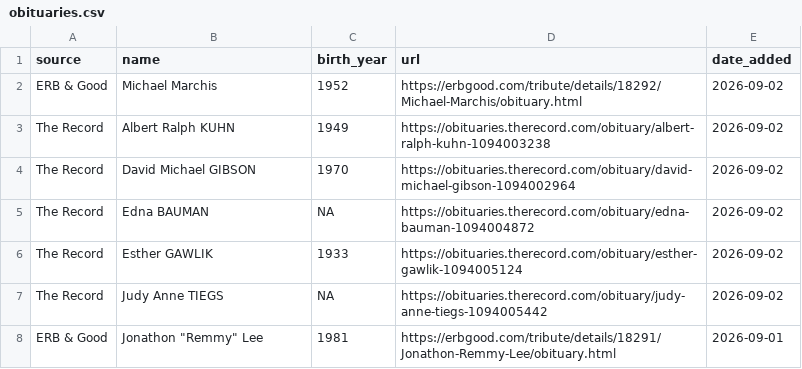
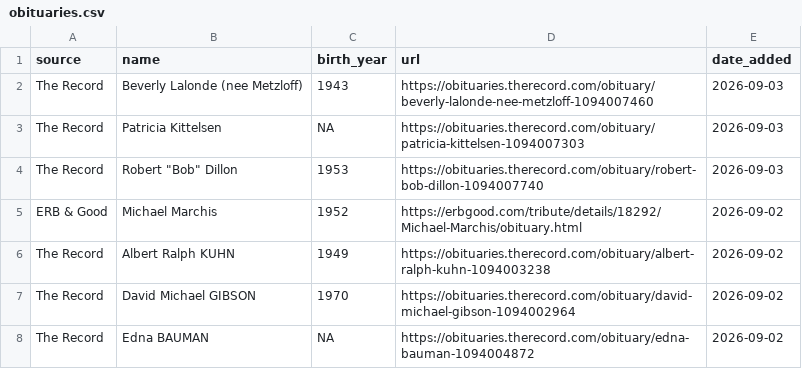
Before and after one commit to gpberber/waterloo-region-obituaries, a CSV file: data/obituaries.csv, drawn as a sheet; only a part is shown; the shorter side is filled out with more unchanged rows; the diff names each change by its address in the sheet, - before the commit and + after, or states it on an @@ line.

```diff
--- a/data/obituaries.csv
+++ b/data/obituaries.csv
+row 2: The Record | Beverly Lalonde (nee Metzloff) | 1943 | https://obituaries.therecord.com/obituary/beverly-lalonde-nee-metzloff-1094007460 | 2026-09-03
+row 3: The Record | Patricia Kittelsen | NA | https://obituaries.therecord.com/obituary/patricia-kittelsen-1094007303 | 2026-09-03
+row 4: The Record | Robert "Bob" Dillon | 1953 | https://obituaries.therecord.com/obituary/robert-bob-dillon-1094007740 | 2026-09-03
```
Also changed, not shown: 1 other file.
